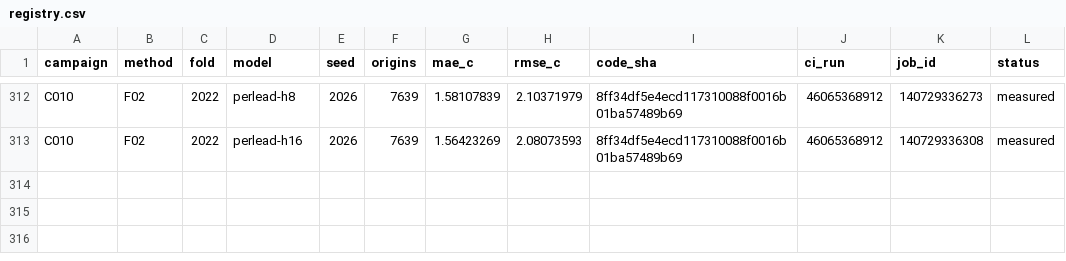
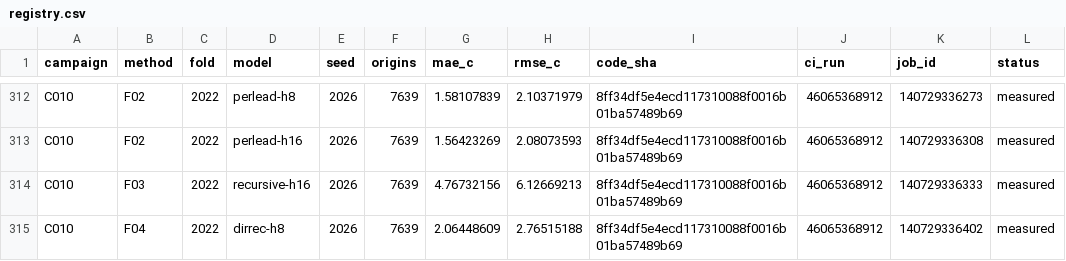
Before and after one commit to sguzman/aevral, a CSV file: results/C010/registry.csv, drawn as a sheet; only a part is shown, gaps mark what is left out.

```diff
--- a/results/C010/registry.csv
+++ b/results/C010/registry.csv
@@ -313 +313,3 @@ C010,F02,2022,perlead-h8,2026,7639,1.58107839,2.10371979,8ff34df5e4ecd117310088f
 C010,F02,2022,perlead-h16,2026,7639,1.56423269,2.08073593,8ff34df5e4ecd117310088f0016b01ba57489b69,46065368912,140729336308,measured
+C010,F03,2022,recursive-h16,2026,7639,4.76732156,6.12669213,8ff34df5e4ecd117310088f0016b01ba57489b69,46065368912,140729336333,measured
+C010,F04,2022,dirrec-h8,2026,7639,2.06448609,2.76515188,8ff34df5e4ecd117310088f0016b01ba57489b69,46065368912,140729336402,measured
```
Also changed, not shown: 3 other files.
